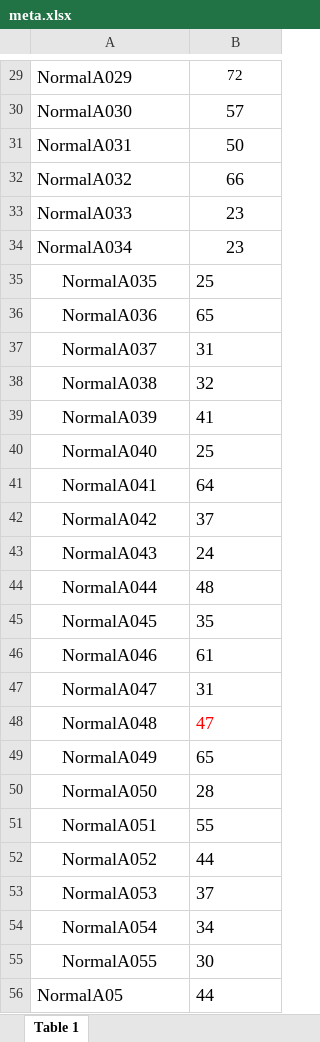
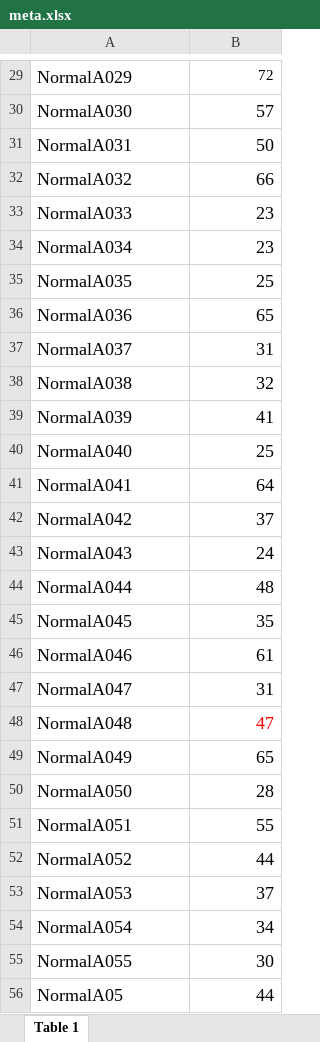
Before and after one commit to FDSchaefer/public, an Excel workbook: Deep Learning/BRAIN MRI/processed/meta.xlsx, sheet Table 1, drawn as a sheet; only a part is shown, gaps mark what is left out; values as stored, in another font and other column widths than the file's, no borders; the diff covers the shown part only; the diff names each change by its address in the sheet, - before the commit and + after, or states it on an @@ line.

```diff
--- a/Deep Learning/BRAIN MRI/processed/meta.xlsx (sheet Table 1)
+++ b/Deep Learning/BRAIN MRI/processed/meta.xlsx (sheet Table 1)
-B29:B34 alignment: center
+B29:B34 alignment: right
-A35:A55 alignment: center
+A35:A55 alignment: left
-B35:B56 alignment: left
+B35:B56 alignment: right
```
Also changed, not shown: cell formats elsewhere in this sheet, 6 other files.
